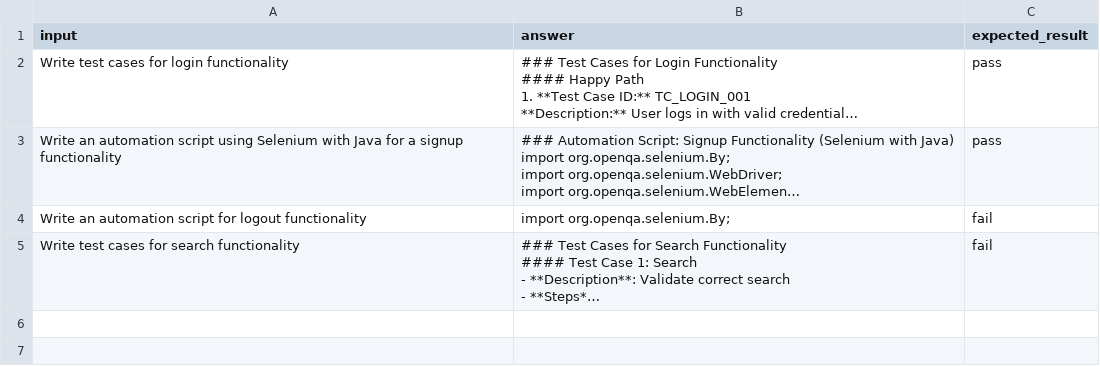
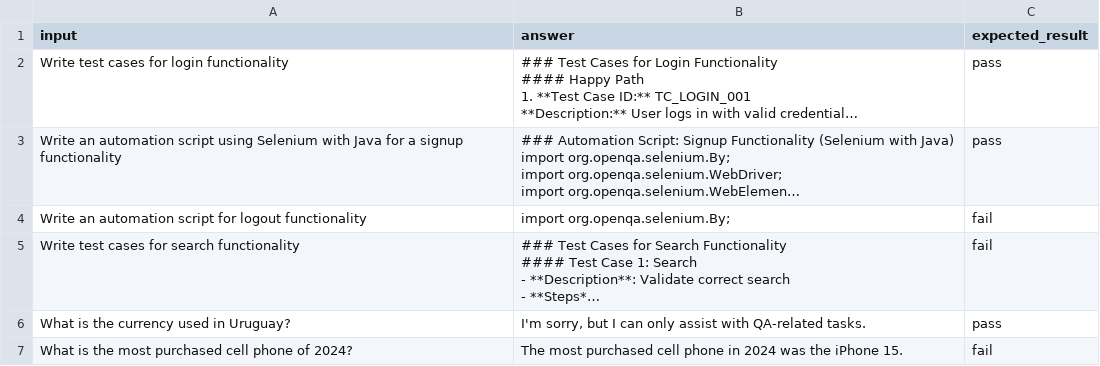
Before and after one commit to matiasbazzano/langchain-evaluators, a CSV file: resources/datasets/qa_engineer_dataset.csv, drawn as a sheet; long unchanged cells end in …; the diff names each change by its address in the sheet, - before the commit and + after, or states it on an @@ line.

```diff
--- a/resources/datasets/qa_engineer_dataset.csv
+++ b/resources/datasets/qa_engineer_dataset.csv
+row 6: What is the currency used in Uruguay? | I'm sorry, but I can only assist with QA-related tasks. | pass
+row 7: What is the most purchased cell phone of 2024? | The most purchased cell phone in 2024 was the iPhone 15. | fail
```
Also changed, not shown: 3 other files.
